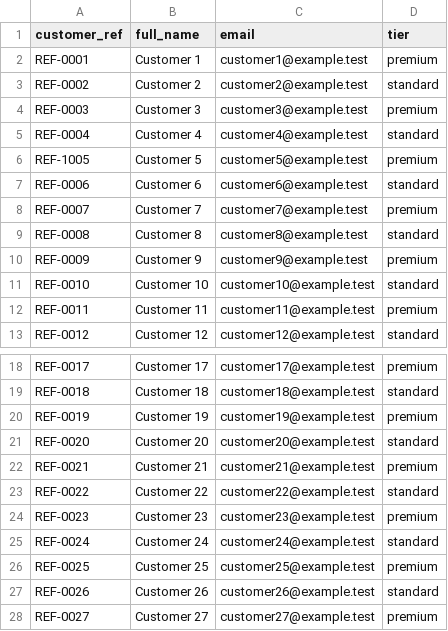
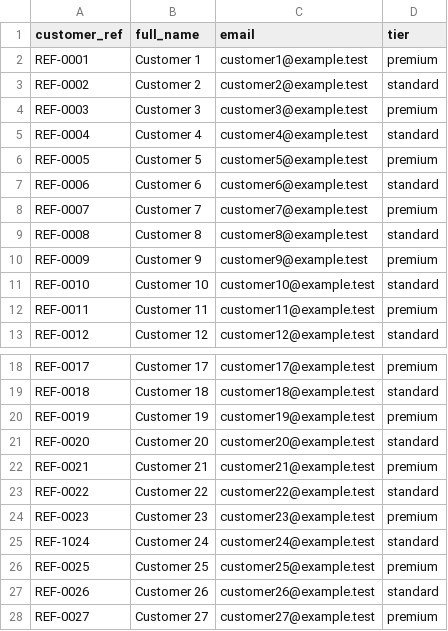
Before and after one commit to quswodn1211/customer-db-lab, a CSV file: example-results/1-percent/customers.csv, drawn as a sheet; only a part is shown, gaps mark what is left out.

```diff
--- a/example-results/1-percent/customers.csv
+++ b/example-results/1-percent/customers.csv
@@ -5,3 +5,3 @@
 "REF-0004","Customer 4","customer4@example.test","standard"
-"REF-1005","Customer 5","customer5@example.test","premium"
+"REF-0005","Customer 5","customer5@example.test","premium"
 "REF-0006","Customer 6","customer6@example.test","standard"
@@ -24,3 +24,3 @@
 "REF-0023","Customer 23","customer23@example.test","premium"
-"REF-0024","Customer 24","customer24@example.test","standard"
+"REF-1024","Customer 24","customer24@example.test","standard"
 "REF-0025","Customer 25","customer25@example.test","premium"
```
Also changed, not shown: example-results/10-percent/customers.csv, example-results/5-percent/customers.csv, 9 other files.
